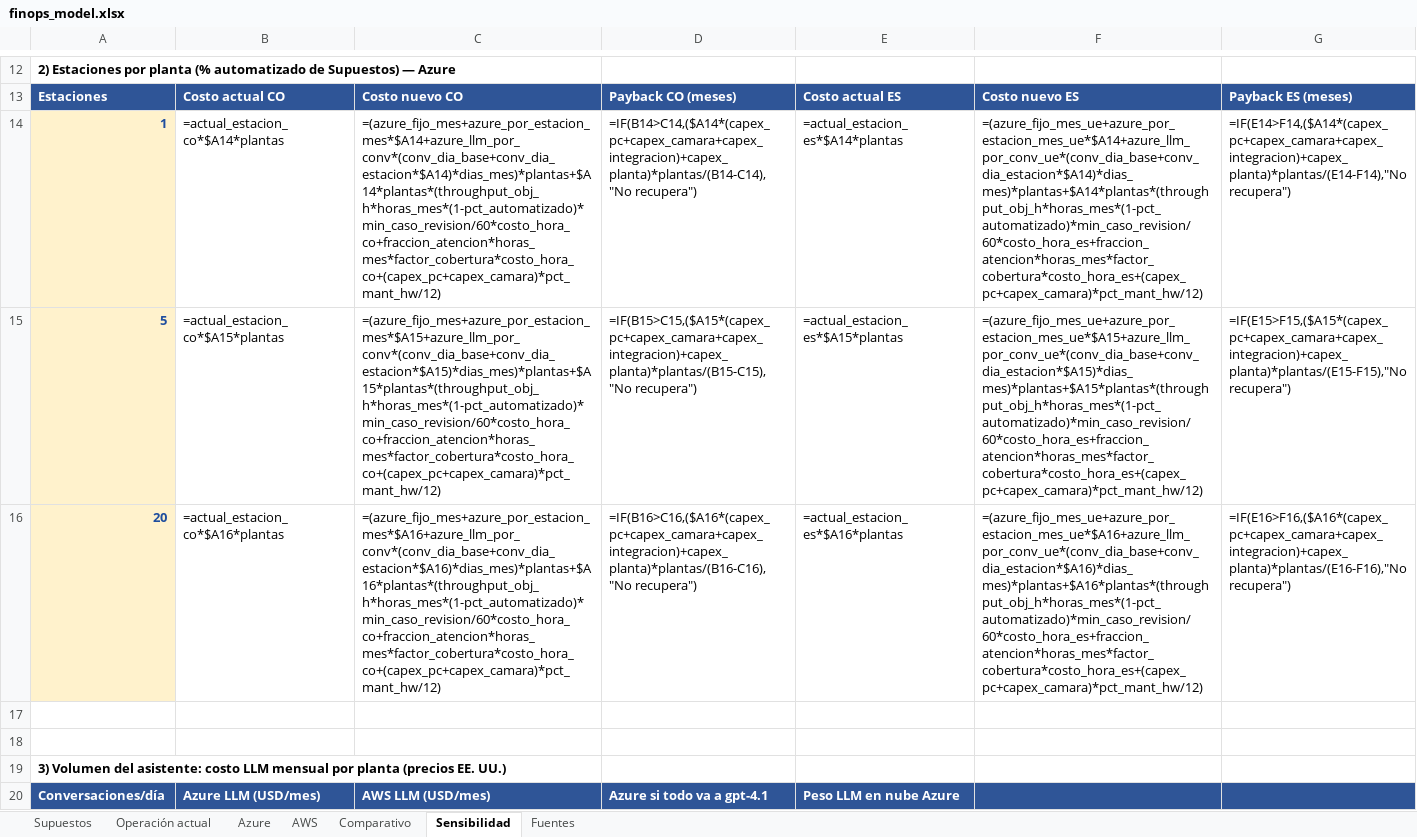
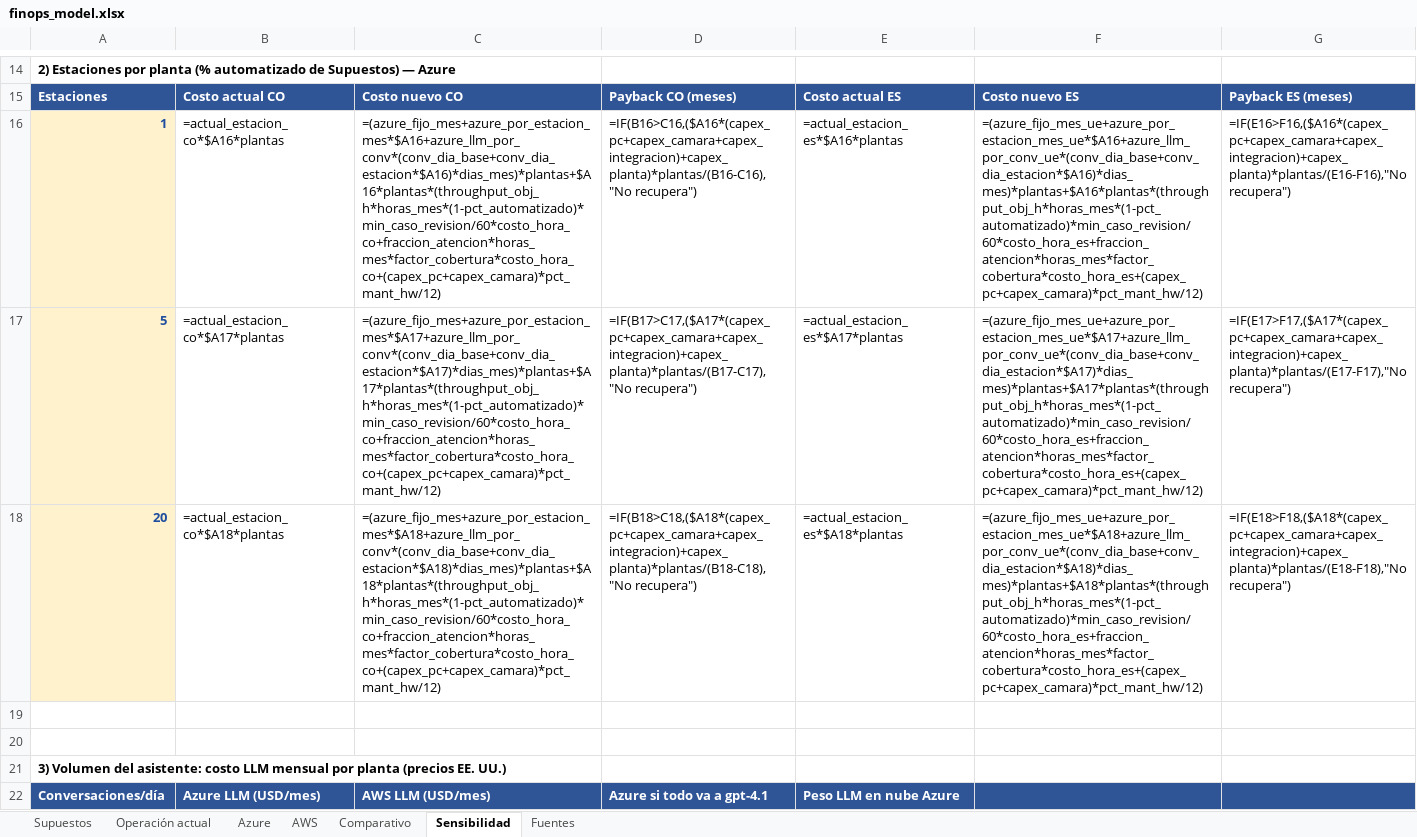
Before and after one commit to Looocust/planta-vision-ia, an Excel workbook: docs/cloud/finops_model.xlsx, sheet Sensibilidad, drawn as a sheet; only a part is shown, gaps mark what is left out; values as stored, in another font and other column widths than the file's, no borders; formulas without a stored value are shown as written; addresses are those after the commit; the diff covers the shown part only; the diff names each change by its address in the sheet, - before the commit and + after, or states it on an @@ line.

```diff
--- a/docs/cloud/finops_model.xlsx (sheet Sensibilidad)
+++ b/docs/cloud/finops_model.xlsx (sheet Sensibilidad)
-B16: =actual_estacion_co*$A14*plantas
+B16: =actual_estacion_co*$A16*plantas
-C16: =(azure_fijo_mes+azure_por_estacion_mes*$A14+azure_llm_por_conv*(conv_dia_base+conv_dia_estacion*$A14)*dias_mes)*plantas+$A14*plantas*(throughput_obj_h*horas_mes*(1-pct_automatizado)*min_caso_revision/60*costo_hora_co+fraccion_atencion*horas_mes*factor_cobertura*costo_hora_co+(capex_pc+capex_camara)*pct_mant_hw/12)
+C16: =(azure_fijo_mes+azure_por_estacion_mes*$A16+azure_llm_por_conv*(conv_dia_base+conv_dia_estacion*$A16)*dias_mes)*plantas+$A16*plantas*(throughput_obj_h*horas_mes*(1-pct_automatizado)*min_caso_revision/60*costo_hora_co+fraccion_atencion*horas_mes*factor_cobertura*costo_hora_co+(capex_pc+capex_camara)*pct_mant_hw/12)
-D16: =IF(B14>C14,($A14*(capex_pc+capex_camara+capex_integracion)+capex_planta)*plantas/(B14-C14),"No recupera")
+D16: =IF(B16>C16,($A16*(capex_pc+capex_camara+capex_integracion)+capex_planta)*plantas/(B16-C16),"No recupera")
-E16: =actual_estacion_es*$A14*plantas
+E16: =actual_estacion_es*$A16*plantas
-F16: =(azure_fijo_mes_ue+azure_por_estacion_mes_ue*$A14+azure_llm_por_conv_ue*(conv_dia_base+conv_dia_estacion*$A14)*dias_mes)*plantas+$A14*plantas*(throughput_obj_h*horas_mes*(1-pct_automatizado)*min_caso_revision/60*costo_hora_es+fraccion_atencion*horas_mes*factor_cobertura*costo_hora_es+(capex_pc+capex_camara)*pct_mant_hw/12)
+F16: =(azure_fijo_mes_ue+azure_por_estacion_mes_ue*$A16+azure_llm_por_conv_ue*(conv_dia_base+conv_dia_estacion*$A16)*dias_mes)*plantas+$A16*plantas*(throughput_obj_h*horas_mes*(1-pct_automatizado)*min_caso_revision/60*costo_hora_es+fraccion_atencion*horas_mes*factor_cobertura*costo_hora_es+(capex_pc+capex_camara)*pct_mant_hw/12)
-G16: =IF(E14>F14,($A14*(capex_pc+capex_camara+capex_integracion)+capex_planta)*plantas/(E14-F14),"No recupera")
+G16: =IF(E16>F16,($A16*(capex_pc+capex_camara+capex_integracion)+capex_planta)*plantas/(E16-F16),"No recupera")
-B17: =actual_estacion_co*$A15*plantas
+B17: =actual_estacion_co*$A17*plantas
-C17: =(azure_fijo_mes+azure_por_estacion_mes*$A15+azure_llm_por_conv*(conv_dia_base+conv_dia_estacion*$A15)*dias_mes)*plantas+$A15*plantas*(throughput_obj_h*horas_mes*(1-pct_automatizado)*min_caso_revision/60*costo_hora_co+fraccion_atencion*horas_mes*factor_cobertura*costo_hora_co+(capex_pc+capex_camara)*pct_mant_hw/12)
+C17: =(azure_fijo_mes+azure_por_estacion_mes*$A17+azure_llm_por_conv*(conv_dia_base+conv_dia_estacion*$A17)*dias_mes)*plantas+$A17*plantas*(throughput_obj_h*horas_mes*(1-pct_automatizado)*min_caso_revision/60*costo_hora_co+fraccion_atencion*horas_mes*factor_cobertura*costo_hora_co+(capex_pc+capex_camara)*pct_mant_hw/12)
-D17: =IF(B15>C15,($A15*(capex_pc+capex_camara+capex_integracion)+capex_planta)*plantas/(B15-C15),"No recupera")
+D17: =IF(B17>C17,($A17*(capex_pc+capex_camara+capex_integracion)+capex_planta)*plantas/(B17-C17),"No recupera")
-E17: =actual_estacion_es*$A15*plantas
+E17: =actual_estacion_es*$A17*plantas
-F17: =(azure_fijo_mes_ue+azure_por_estacion_mes_ue*$A15+azure_llm_por_conv_ue*(conv_dia_base+conv_dia_estacion*$A15)*dias_mes)*plantas+$A15*plantas*(throughput_obj_h*horas_mes*(1-pct_automatizado)*min_caso_revision/60*costo_hora_es+fraccion_atencion*horas_mes*factor_cobertura*costo_hora_es+(capex_pc+capex_camara)*pct_mant_hw/12)
+F17: =(azure_fijo_mes_ue+azure_por_estacion_mes_ue*$A17+azure_llm_por_conv_ue*(conv_dia_base+conv_dia_estacion*$A17)*dias_mes)*plantas+$A17*plantas*(throughput_obj_h*horas_mes*(1-pct_automatizado)*min_caso_revision/60*costo_hora_es+fraccion_atencion*horas_mes*factor_cobertura*costo_hora_es+(capex_pc+capex_camara)*pct_mant_hw/12)
-G17: =IF(E15>F15,($A15*(capex_pc+capex_camara+capex_integracion)+capex_planta)*plantas/(E15-F15),"No recupera")
+G17: =IF(E17>F17,($A17*(capex_pc+capex_camara+capex_integracion)+capex_planta)*plantas/(E17-F17),"No recupera")
-B18: =actual_estacion_co*$A16*plantas
+B18: =actual_estacion_co*$A18*plantas
-C18: =(azure_fijo_mes+azure_por_estacion_mes*$A16+azure_llm_por_conv*(conv_dia_base+conv_dia_estacion*$A16)*dias_mes)*plantas+$A16*plantas*(throughput_obj_h*horas_mes*(1-pct_automatizado)*min_caso_revision/60*costo_hora_co+fraccion_atencion*horas_mes*factor_cobertura*costo_hora_co+(capex_pc+capex_camara)*pct_mant_hw/12)
+C18: =(azure_fijo_mes+azure_por_estacion_mes*$A18+azure_llm_por_conv*(conv_dia_base+conv_dia_estacion*$A18)*dias_mes)*plantas+$A18*plantas*(throughput_obj_h*horas_mes*(1-pct_automatizado)*min_caso_revision/60*costo_hora_co+fraccion_atencion*horas_mes*factor_cobertura*costo_hora_co+(capex_pc+capex_camara)*pct_mant_hw/12)
-D18: =IF(B16>C16,($A16*(capex_pc+capex_camara+capex_integracion)+capex_planta)*plantas/(B16-C16),"No recupera")
+D18: =IF(B18>C18,($A18*(capex_pc+capex_camara+capex_integracion)+capex_planta)*plantas/(B18-C18),"No recupera")
-E18: =actual_estacion_es*$A16*plantas
+E18: =actual_estacion_es*$A18*plantas
-F18: =(azure_fijo_mes_ue+azure_por_estacion_mes_ue*$A16+azure_llm_por_conv_ue*(conv_dia_base+conv_dia_estacion*$A16)*dias_mes)*plantas+$A16*plantas*(throughput_obj_h*horas_mes*(1-pct_automatizado)*min_caso_revision/60*costo_hora_es+fraccion_atencion*horas_mes*factor_cobertura*costo_hora_es+(capex_pc+capex_camara)*pct_mant_hw/12)
+F18: =(azure_fijo_mes_ue+azure_por_estacion_mes_ue*$A18+azure_llm_por_conv_ue*(conv_dia_base+conv_dia_estacion*$A18)*dias_mes)*plantas+$A18*plantas*(throughput_obj_h*horas_mes*(1-pct_automatizado)*min_caso_revision/60*costo_hora_es+fraccion_atencion*horas_mes*factor_cobertura*costo_hora_es+(capex_pc+capex_camara)*pct_mant_hw/12)
-G18: =IF(E16>F16,($A16*(capex_pc+capex_camara+capex_integracion)+capex_planta)*plantas/(E16-F16),"No recupera")
+G18: =IF(E18>F18,($A18*(capex_pc+capex_camara+capex_integracion)+capex_planta)*plantas/(E18-F18),"No recupera")
```
Also changed, not shown: 2 added rows and 44 edited cells elsewhere in this sheet, sheet Comparativo, sheet Supuestos, 5 other files.
